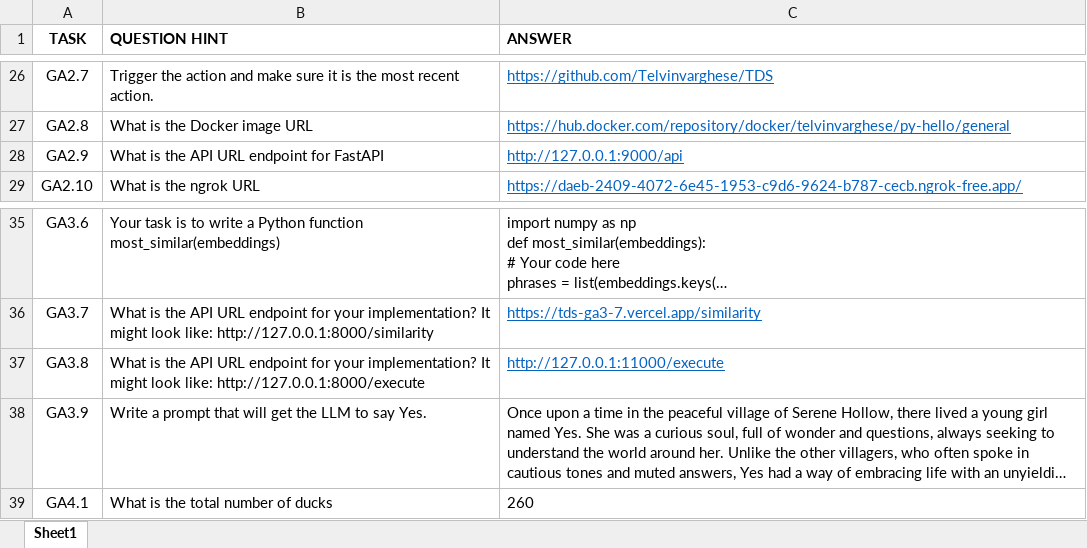
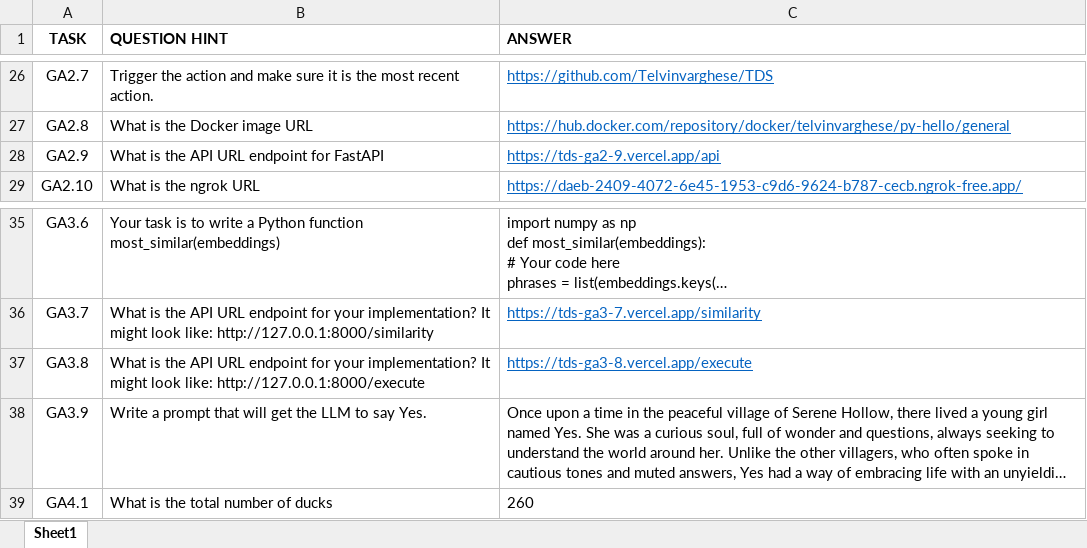
Before and after one commit to jayesh-bansal/TDSProject2FInal, an Excel workbook: tasks.xlsx, sheet Sheet1, drawn as a sheet; only a part is shown, gaps mark what is left out; long unchanged cells end in …; values as stored, in another font and other column widths than the file's, no borders; the diff names each change by its address in the sheet, - before the commit and + after, or states it on an @@ line.

```diff
--- a/tasks.xlsx (sheet Sheet1)
+++ b/tasks.xlsx (sheet Sheet1)
-C28 (ANSWER): http://127.0.0.1:9000/api
+C28 (ANSWER): https://tds-ga2-9.vercel.app/api
-C37 (ANSWER): http://127.0.0.1:11000/execute
+C37 (ANSWER): https://tds-ga3-8.vercel.app/execute
```
Also changed, not shown: 3 other files.
